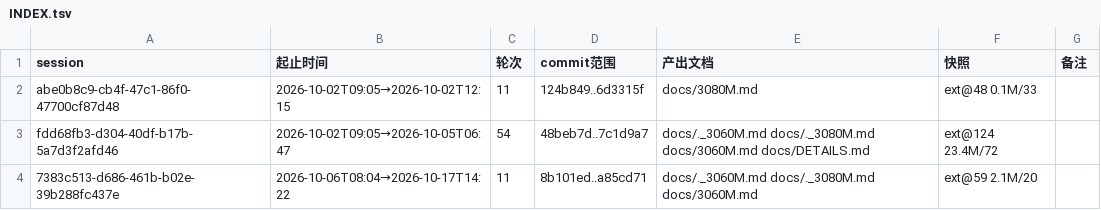
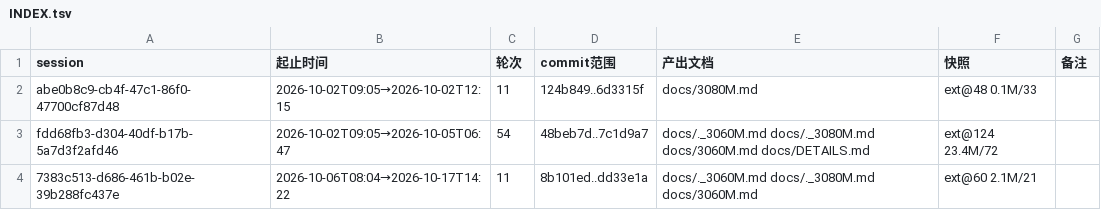
Before and after one commit to luweigen/Strata, a TSV file: _traj/INDEX.tsv, drawn as a sheet.

```diff
--- a/_traj/INDEX.tsv
+++ b/_traj/INDEX.tsv
@@ -3,2 +3,2 @@ abe0b8c9-cb4f-47c1-86f0-47700cf87d48	2026-10-02T09:05→2026-10-02T12:15	11	124b
 fdd68fb3-d304-40df-b17b-5a7d3f2afd46	2026-10-02T09:05→2026-10-05T06:47	54	48beb7d..7c1d9a7	docs/._3060M.md docs/._3080M.md docs/3060M.md docs/DETAILS.md	ext@124 23.4M/72	
-7383c513-d686-461b-b02e-39b288fc437e	2026-10-06T08:04→2026-10-17T14:22	11	8b101ed..a85cd71	docs/._3060M.md docs/._3080M.md docs/3060M.md	ext@59 2.1M/20	
+7383c513-d686-461b-b02e-39b288fc437e	2026-10-06T08:04→2026-10-17T14:22	11	8b101ed..dd33e1a	docs/._3060M.md docs/._3080M.md docs/3060M.md	ext@60 2.1M/21	
```
Also changed, not shown: _traj/work/7383c513-d686-461b-b02e-39b288fc437e/MANIFEST.tsv, 3 other files.
